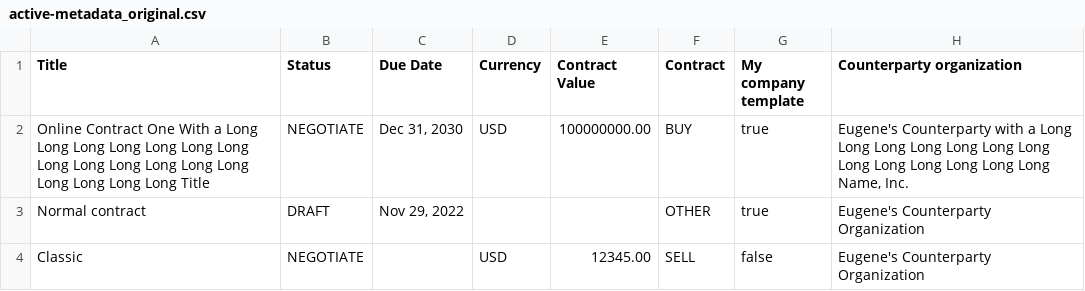
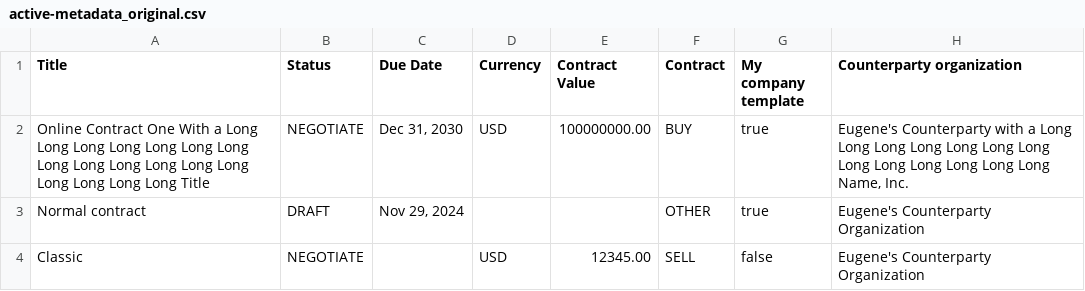
Before and after one commit to art1988/ParleyProAutotests, a CSV file: ParleyPro Autotests/Documents/active-metadata_original.csv, drawn as a sheet; only a part is shown; the diff names each change by its address in the sheet, - before the commit and + after, or states it on an @@ line.

```diff
--- a/ParleyPro Autotests/Documents/active-metadata_original.csv
+++ b/ParleyPro Autotests/Documents/active-metadata_original.csv
-C3 (Due Date): Nov 29, 2022
+C3 (Due Date): Nov 29, 2024
```
Also changed, not shown: ParleyPro Autotests/Documents/executed-metadata_original.csv, 1 other file.
